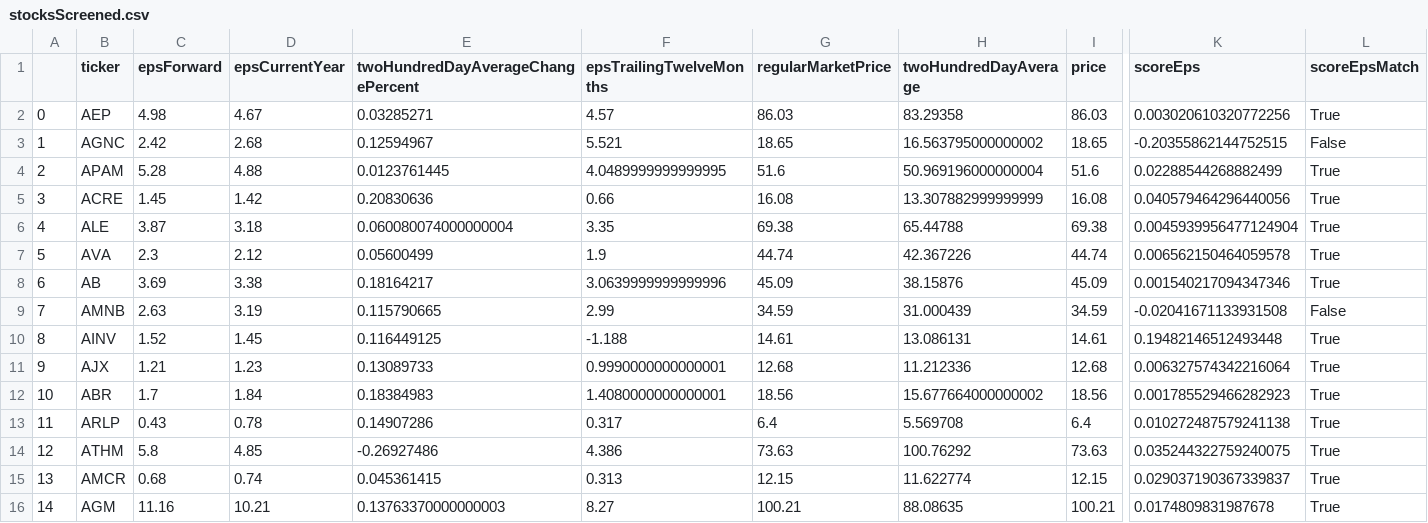
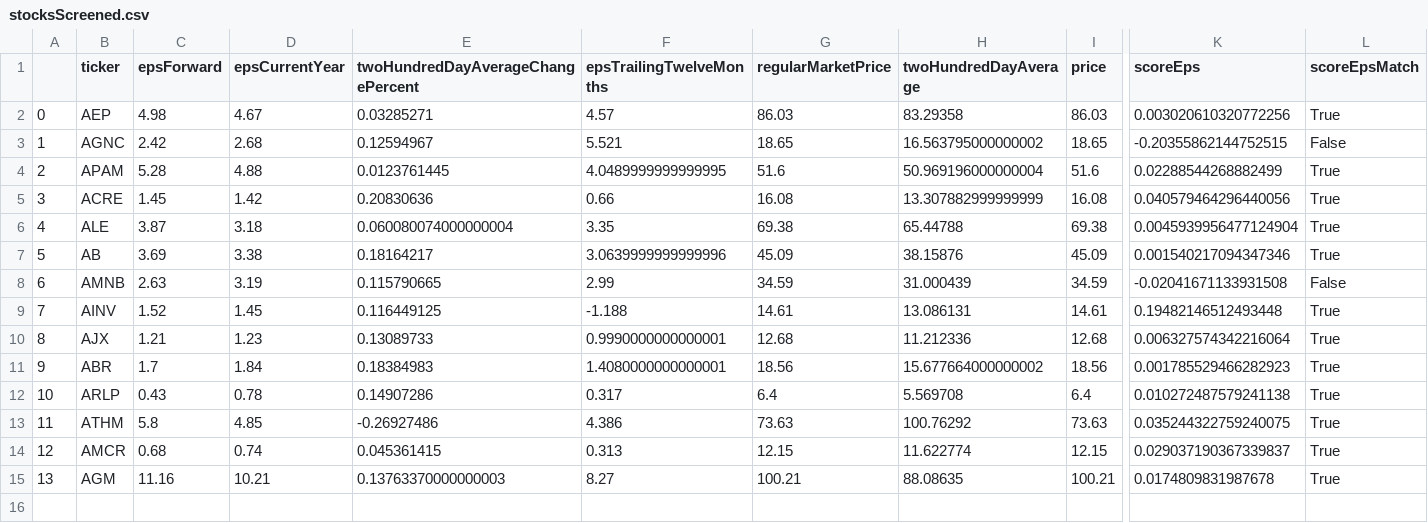
Before and after one commit to HiltonWS/StockScreenerData, a CSV file: stocksScreened.csv, drawn as a sheet; only a part is shown, gaps mark what is left out; removed rows and columns are numbered as before the commit, all else as after; rows hold the shown columns only; the diff names each change by its address in the sheet, - before the commit and + after, or states it on an @@ line.

Commit message:
Generated by StockScreener on 2021-06-06 12:00:10.600406

```diff
--- a/stocksScreened.csv
+++ b/stocksScreened.csv
-row 7: 5 | AVA | 2.3 | 2.12 | 0.05600499 | 1.9 | 44.74 | 42.367226 | 44.74 | 0.006562150464059578 | True
@@ column A renumbered from row 7 down @@
```
